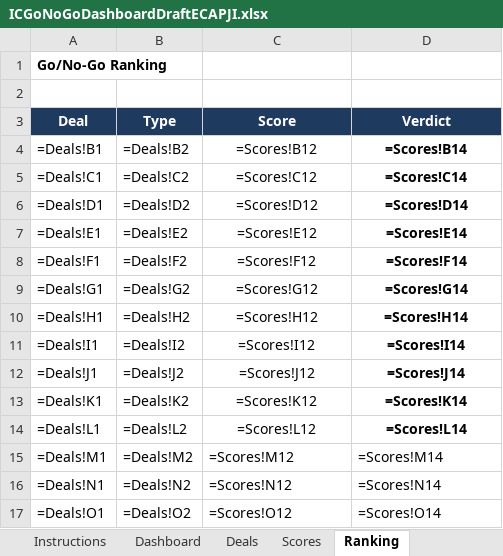
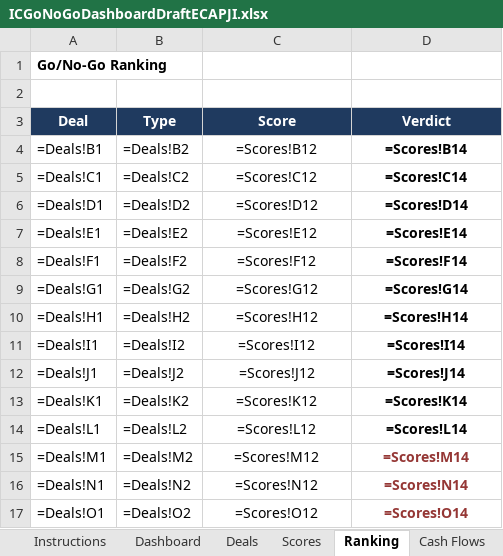
Before and after one commit to EchamounUSEDC/Deal-Agent, an Excel workbook: ICGoNoGoDashboardDraftECAPJI.xlsx, sheet Ranking, drawn as a sheet; values as stored, in another font and other column widths than the file's, no borders; formulas without a stored value are shown as written; conditional formats not drawn; the diff names each change by its address in the sheet, - before the commit and + after, or states it on an @@ line.

```diff
--- a/ICGoNoGoDashboardDraftECAPJI.xlsx (sheet Ranking)
+++ b/ICGoNoGoDashboardDraftECAPJI.xlsx (sheet Ranking)
-C15:D17 alignment: left
+C15:D17 alignment: center
@@ D15:D17 bold: off → on, text colour: black → #953735 @@
```
Also changed, not shown: sheet Cash Flows, sheet Instructions, sheet Deals, sheet Dashboard, other sheet tabs, 1 other file.
